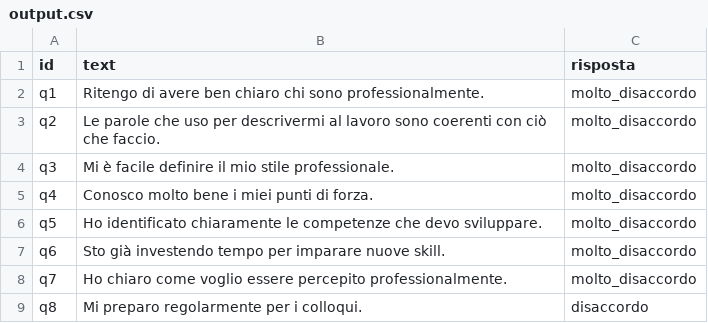
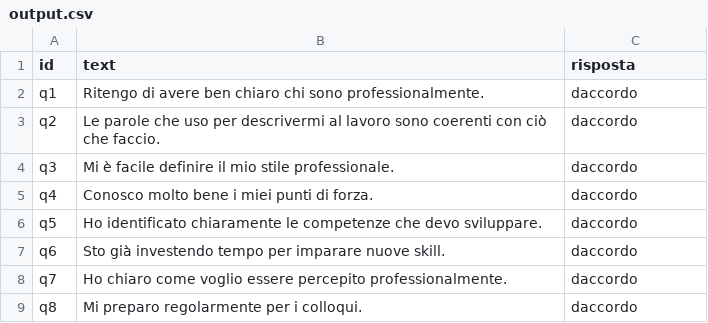
Before and after one commit to Gianpi612/etjca_py, a CSV file: output.csv, drawn as a sheet.

```diff
--- a/output.csv
+++ b/output.csv
@@ -1,9 +1,9 @@
 id,text,risposta
-q1,Ritengo di avere ben chiaro chi sono professionalmente.,molto_disaccordo
-q2,Le parole che uso per descrivermi al lavoro sono coerenti con ciò che faccio.,molto_disaccordo
-q3,Mi è facile definire il mio stile professionale.,molto_disaccordo
-q4,Conosco molto bene i miei punti di forza.,molto_disaccordo
-q5,Ho identificato chiaramente le competenze che devo sviluppare.,molto_disaccordo
-q6,Sto già investendo tempo per imparare nuove skill.,molto_disaccordo
-q7,Ho chiaro come voglio essere percepito professionalmente.,molto_disaccordo
-q8,Mi preparo regolarmente per i colloqui.,disaccordo
+q1,Ritengo di avere ben chiaro chi sono professionalmente.,daccordo
+q2,Le parole che uso per descrivermi al lavoro sono coerenti con ciò che faccio.,daccordo
+q3,Mi è facile definire il mio stile professionale.,daccordo
+q4,Conosco molto bene i miei punti di forza.,daccordo
+q5,Ho identificato chiaramente le competenze che devo sviluppare.,daccordo
+q6,Sto già investendo tempo per imparare nuove skill.,daccordo
+q7,Ho chiaro come voglio essere percepito professionalmente.,daccordo
+q8,Mi preparo regolarmente per i colloqui.,daccordo
```
Also changed, not shown: 1 other file.
